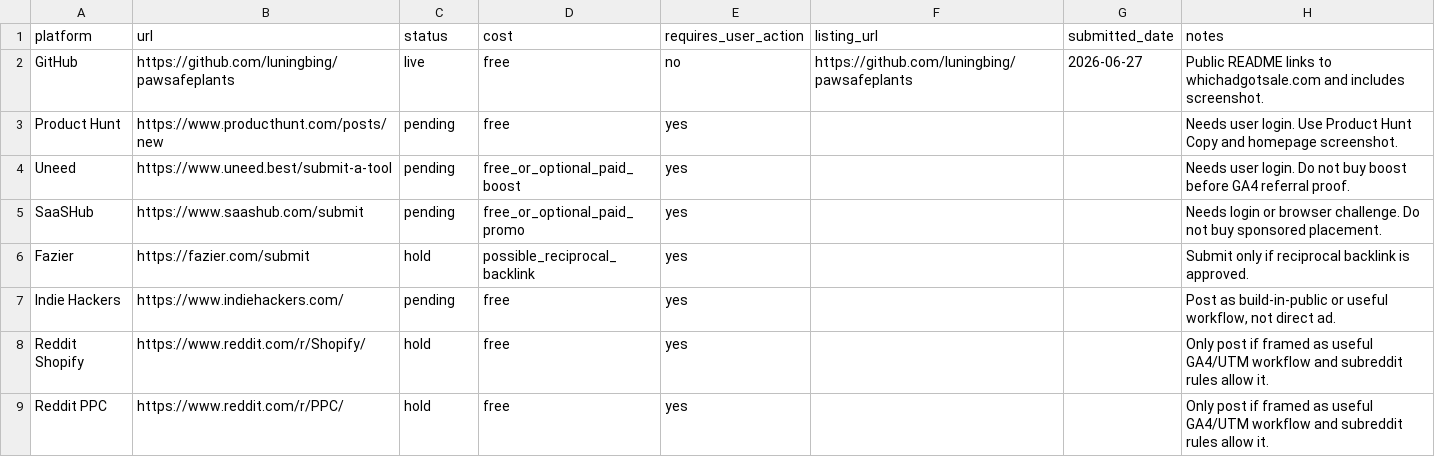
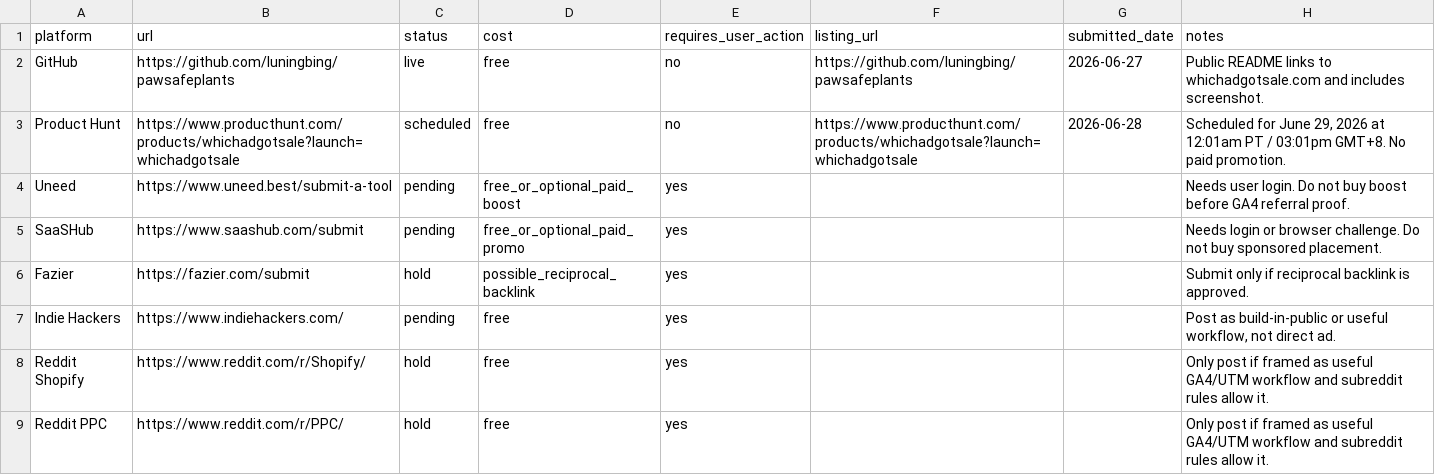
Before and after one commit to luningbing/pawsafeplants, a CSV file: go-to-market/backlink-tracker.csv, drawn as a sheet.

Commit message:
Record Product Hunt launch schedule

```diff
--- a/go-to-market/backlink-tracker.csv
+++ b/go-to-market/backlink-tracker.csv
@@ -2,3 +2,3 @@ platform,url,status,cost,requires_user_action,listing_url,submitted_date,notes
 GitHub,https://github.com/luningbing/pawsafeplants,live,free,no,https://github.com/luningbing/pawsafeplants,2026-06-27,"Public README links to whichadgotsale.com and includes screenshot."
-Product Hunt,https://www.producthunt.com/posts/new,pending,free,yes,,,"Needs user login. Use Product Hunt Copy and homepage screenshot."
+Product Hunt,https://www.producthunt.com/products/whichadgotsale?launch=whichadgotsale,scheduled,free,no,https://www.producthunt.com/products/whichadgotsale?launch=whichadgotsale,2026-06-28,"Scheduled for June 29, 2026 at 12:01am PT / 03:01pm GMT+8. No paid promotion."
 Uneed,https://www.uneed.best/submit-a-tool,pending,free_or_optional_paid_boost,yes,,,"Needs user login. Do not buy boost before GA4 referral proof."
```
Also changed, not shown: 1 other file.
